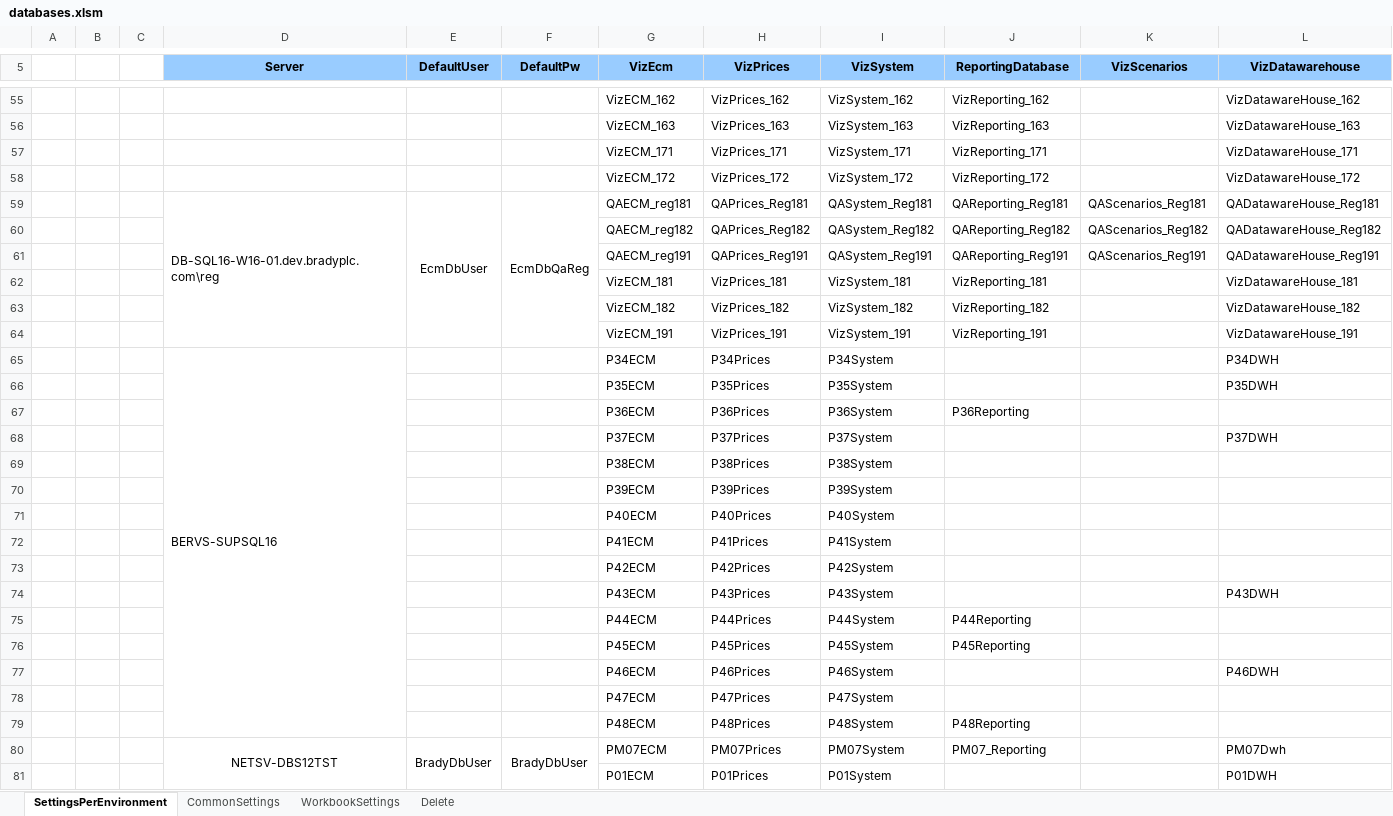
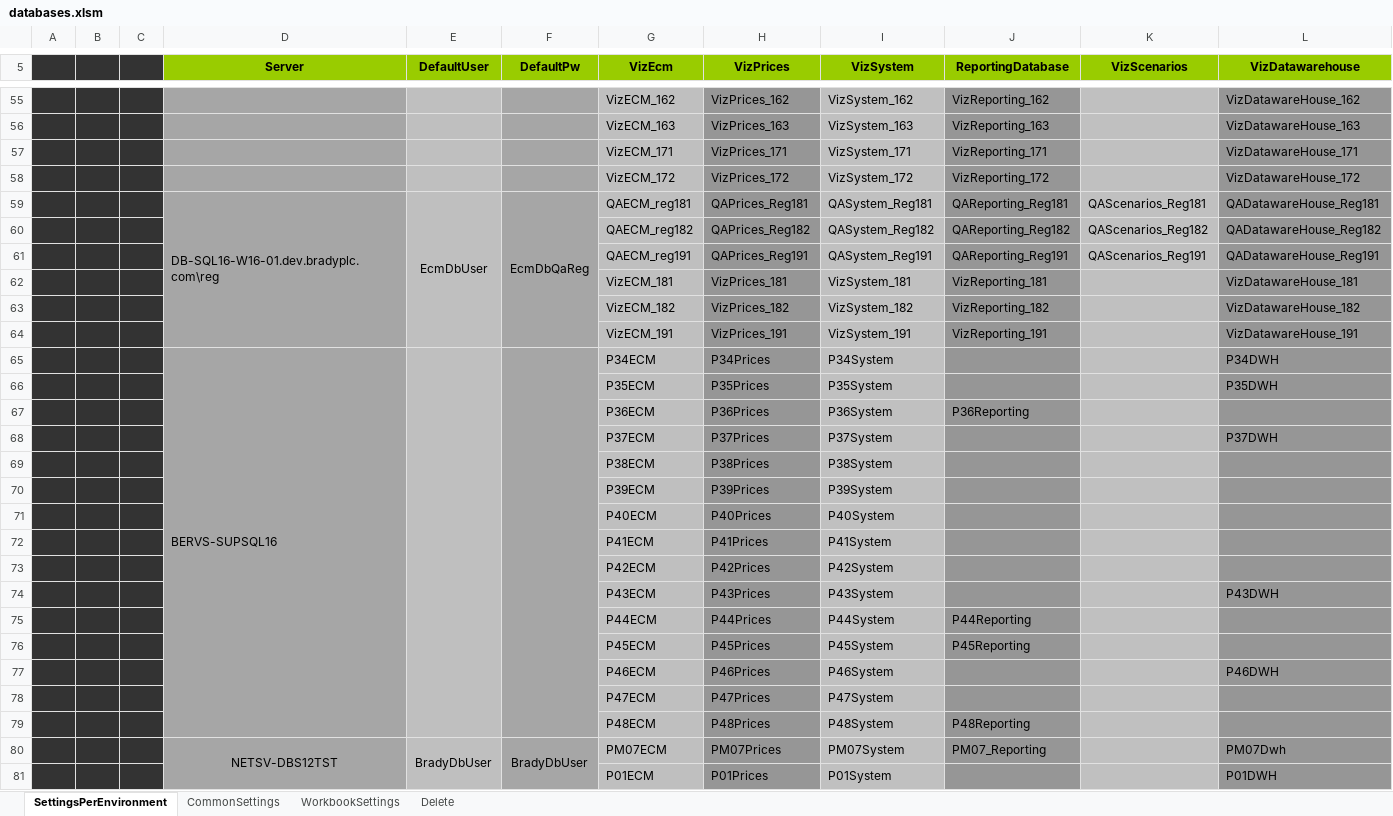
Before and after one commit to santiagoribero/info, an Excel workbook: databases.xlsm, sheet SettingsPerEnvironment, drawn as a sheet; only a part is shown, gaps mark what is left out; values as stored, in another font and other column widths than the file's, no borders; charts and pictures not drawn; the diff covers the shown part only; the diff names each change by its address in the sheet, - before the commit and + after, or states it on an @@ line.

```diff
--- a/databases.xlsm (sheet SettingsPerEnvironment)
+++ b/databases.xlsm (sheet SettingsPerEnvironment)
-A5:C81 fill: none
+A5:C81 fill: #333333
-D5:L5 fill: #99CCFF
+D5:L5 fill: #99CC00
-D55:D81 fill: none
+D55:D81 fill: #A6A6A6
-E55:E81 fill: none
+E55:E81 fill: #BFBFBF
-F55:F81 fill: none
+F55:F81 fill: #A6A6A6
-G55:G68 fill: none
+G55:G68 fill: #BFBFBF
-H55:H81 fill: none
+H55:H81 fill: #969696
-I55:I81 fill: none
+I55:I81 fill: #C0C0C0
-J55:J81 fill: none
+J55:J81 fill: #969696
-K55:K81 fill: none
+K55:K81 fill: #C0C0C0
-L55:L81 fill: none
+L55:L81 fill: #969696
+E65:E79 merged
+F65:F79 merged
-G69 fill: none
+G69 fill: #C0C0C0
-G70:G81 fill: none
+G70:G81 fill: #BFBFBF
```
Also changed, not shown: cell formats and merged cells elsewhere in this sheet, sheet WorkbookSettings, charts or pictures.
